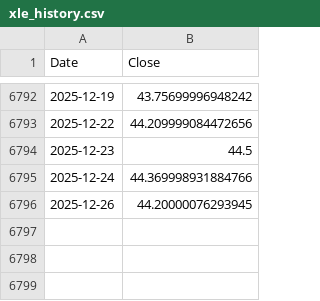
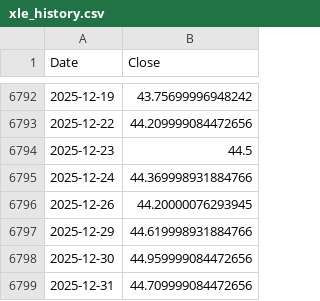
Before and after one commit to bernie-sg/riley-cycles-watch, a CSV file: data/price_history/xle_history.csv, drawn as a sheet; only a part is shown, gaps mark what is left out.

```diff
--- a/data/price_history/xle_history.csv
+++ b/data/price_history/xle_history.csv
@@ -6796 +6796,4 @@ Date,Close
 2025-12-26,44.20000076293945
+2025-12-29,44.619998931884766
+2025-12-30,44.959999084472656
+2025-12-31,44.709999084472656
```
Also changed, not shown: data/price_history/xlc_history.csv, data/price_history/xlk_history.csv, 37 other files.
